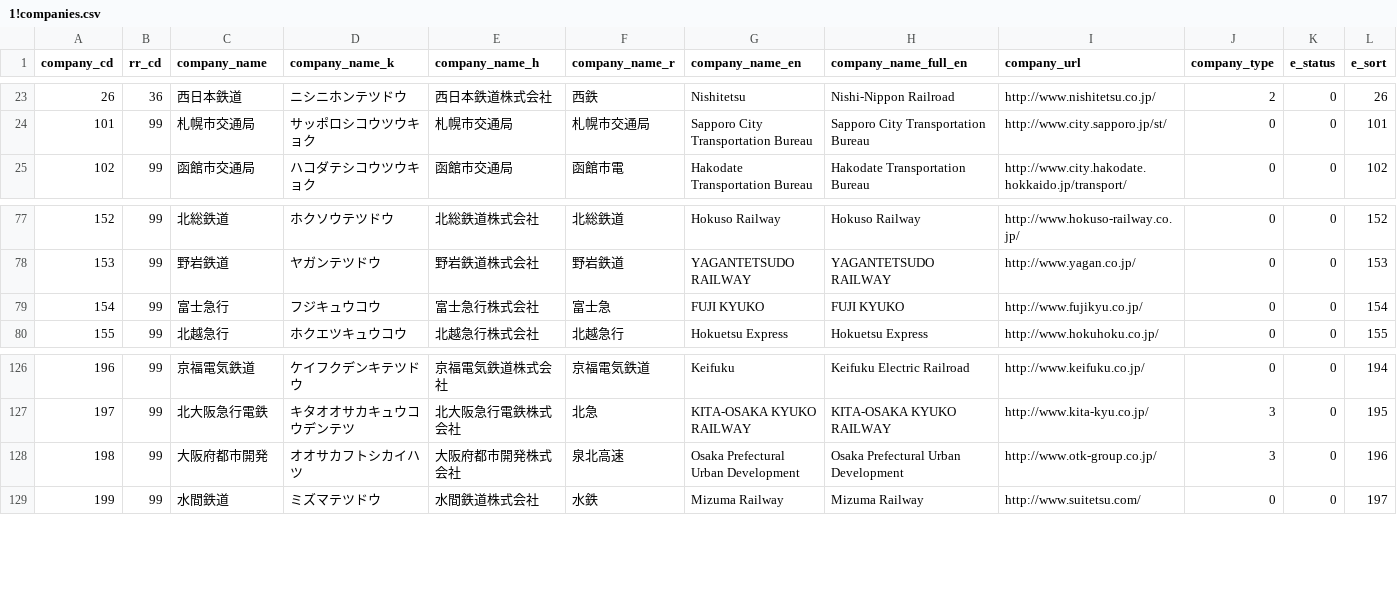
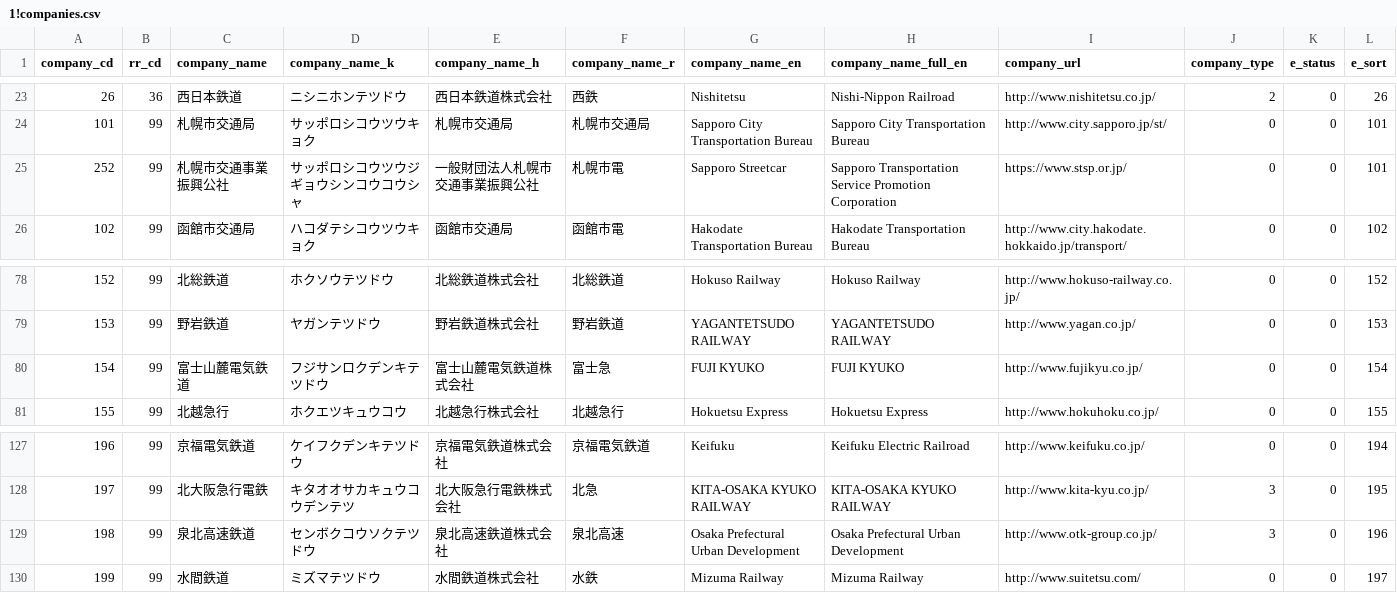
Before and after one commit to TrainLCD/StationAPI, a CSV file: data/1!companies.csv, drawn as a sheet; only a part is shown, gaps mark what is left out.

Commit message:
企業情報更新

```diff
--- a/data/1!companies.csv
+++ b/data/1!companies.csv
@@ -24,2 +24,3 @@ company_cd,rr_cd,company_name,company_name_k,company_name_h,company_name_r,compa
 101,99,札幌市交通局,サッポロシコウツウキョク,札幌市交通局,札幌市交通局,Sapporo City Transportation Bureau,Sapporo City Transportation Bureau,http://www.city.sapporo.jp/st/,0,0,101
+252,99,札幌市交通事業振興公社,サッポロシコウツウジギョウシンコウコウシャ,一般財団法人札幌市交通事業振興公社,札幌市電,Sapporo Streetcar,Sapporo Transportation Service Promotion Corporation,https://www.stsp.or.jp/,0,0,101
 102,99,函館市交通局,ハコダテシコウツウキョク,函館市交通局,函館市電,Hakodate Transportation Bureau,Hakodate Transportation Bureau,http://www.city.hakodate.hokkaido.jp/transport/,0,0,102
@@ -78,3 +79,3 @@ company_cd,rr_cd,company_name,company_name_k,company_name_h,company_name_r,compa
 153,99,野岩鉄道,ヤガンテツドウ,野岩鉄道株式会社,野岩鉄道,YAGANTETSUDO RAILWAY,YAGANTETSUDO RAILWAY,http://www.yagan.co.jp/,0,0,153
-154,99,富士急行,フジキュウコウ,富士急行株式会社,富士急,FUJI KYUKO,FUJI KYUKO,http://www.fujikyu.co.jp/,0,0,154
+154,99,富士山麓電気鉄道,フジサンロクデンキテツドウ,富士山麓電気鉄道株式会社,富士急,FUJI KYUKO,FUJI KYUKO,http://www.fujikyu.co.jp/,0,0,154
 155,99,北越急行,ホクエツキュウコウ,北越急行株式会社,北越急行,Hokuetsu Express,Hokuetsu Express,http://www.hokuhoku.co.jp/,0,0,155
@@ -127,3 +128,3 @@ company_cd,rr_cd,company_name,company_name_k,company_name_h,company_name_r,compa
 197,99,北大阪急行電鉄,キタオオサカキュウコウデンテツ,北大阪急行電鉄株式会社,北急,KITA-OSAKA KYUKO RAILWAY,KITA-OSAKA KYUKO RAILWAY,http://www.kita-kyu.co.jp/,3,0,195
-198,99,大阪府都市開発,オオサカフトシカイハツ,大阪府都市開発株式会社,泉北高速,Osaka Prefectural Urban Development,Osaka Prefectural Urban Development,http://www.otk-group.co.jp/,3,0,196
+198,99,泉北高速鉄道,センボクコウソクテツドウ,泉北高速鉄道株式会社,泉北高速,Osaka Prefectural Urban Development,Osaka Prefectural Urban Development,http://www.otk-group.co.jp/,3,0,196
 199,99,水間鉄道,ミズマテツドウ,水間鉄道株式会社,水鉄,Mizuma Railway,Mizuma Railway,http://www.suitetsu.com/,0,0,197
```
